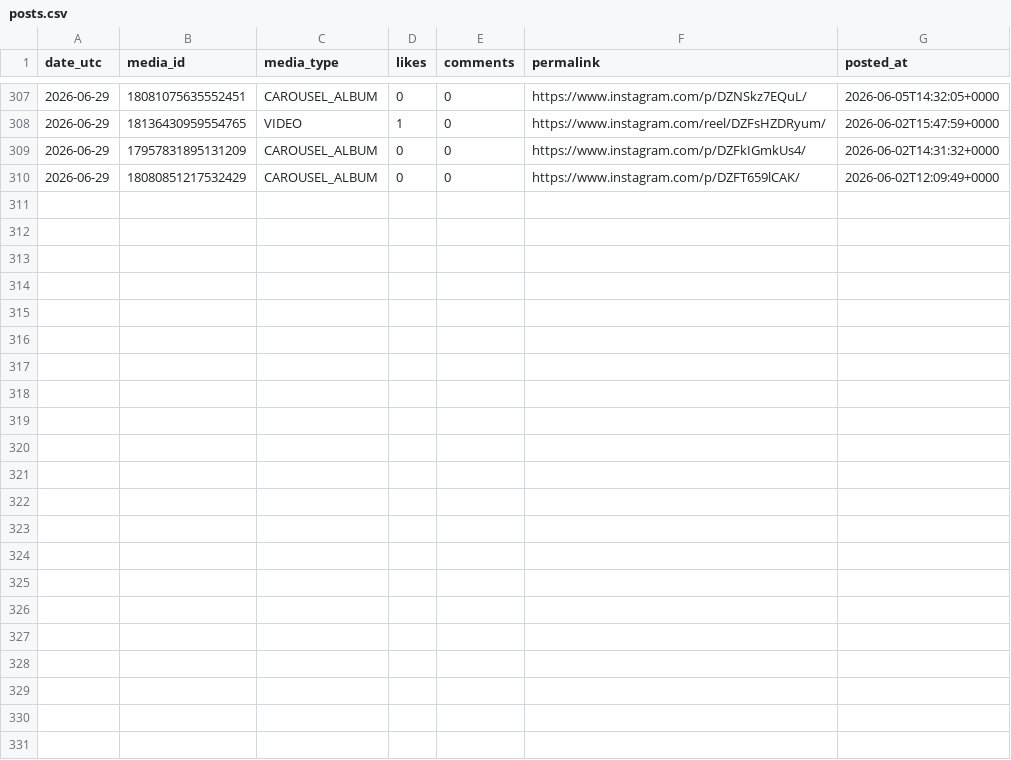
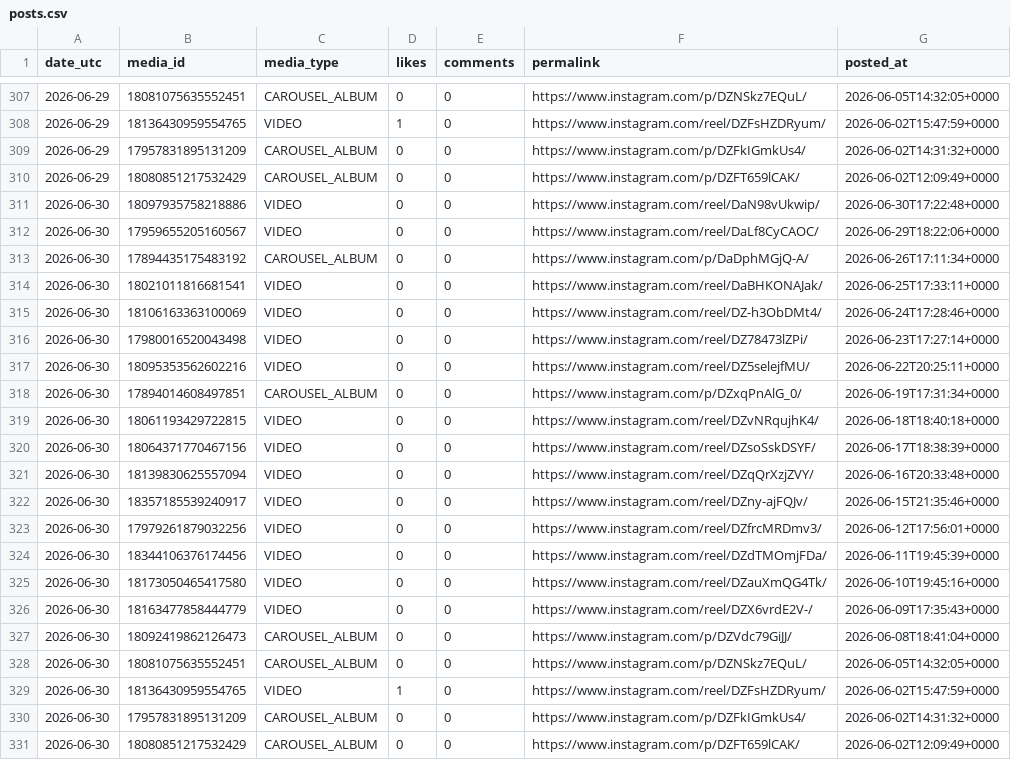
Before and after one commit to kura-naviris/naviris-ig-media, a CSV file: posts.csv, drawn as a sheet; only a part is shown, gaps mark what is left out; the diff names each change by its address in the sheet, - before the commit and + after, or states it on an @@ line.

```diff
--- a/posts.csv
+++ b/posts.csv
+row 311: 2026-06-30 | 18097935758218886 | VIDEO | 0 | 0 | https://www.instagram.com/reel/DaN98vUkwip/ | 2026-06-30T17:22:48+0000
+row 312: 2026-06-30 | 17959655205160567 | VIDEO | 0 | 0 | https://www.instagram.com/reel/DaLf8CyCAOC/ | 2026-06-29T18:22:06+0000
+row 313: 2026-06-30 | 17894435175483192 | CAROUSEL_ALBUM | 0 | 0 | https://www.instagram.com/p/DaDphMGjQ-A/ | 2026-06-26T17:11:34+0000
+row 314: 2026-06-30 | 18021011816681541 | VIDEO | 0 | 0 | https://www.instagram.com/reel/DaBHKONAJak/ | 2026-06-25T17:33:11+0000
+row 315: 2026-06-30 | 18106163363100069 | VIDEO | 0 | 0 | https://www.instagram.com/reel/DZ-h3ObDMt4/ | 2026-06-24T17:28:46+0000
+row 316: 2026-06-30 | 17980016520043498 | VIDEO | 0 | 0 | https://www.instagram.com/reel/DZ78473lZPi/ | 2026-06-23T17:27:14+0000
+row 317: 2026-06-30 | 18095353562602216 | VIDEO | 0 | 0 | https://www.instagram.com/reel/DZ5selejfMU/ | 2026-06-22T20:25:11+0000
+row 318: 2026-06-30 | 17894014608497851 | CAROUSEL_ALBUM | 0 | 0 | https://www.instagram.com/p/DZxqPnAlG_0/ | 2026-06-19T17:31:34+0000
+row 319: 2026-06-30 | 18061193429722815 | VIDEO | 0 | 0 | https://www.instagram.com/reel/DZvNRqujhK4/ | 2026-06-18T18:40:18+0000
+row 320: 2026-06-30 | 18064371770467156 | VIDEO | 0 | 0 | https://www.instagram.com/reel/DZsoSskDSYF/ | 2026-06-17T18:38:39+0000
+row 321: 2026-06-30 | 18139830625557094 | VIDEO | 0 | 0 | https://www.instagram.com/reel/DZqQrXzjZVY/ | 2026-06-16T20:33:48+0000
+row 322: 2026-06-30 | 18357185539240917 | VIDEO | 0 | 0 | https://www.instagram.com/reel/DZny-ajFQJv/ | 2026-06-15T21:35:46+0000
+row 323: 2026-06-30 | 17979261879032256 | VIDEO | 0 | 0 | https://www.instagram.com/reel/DZfrcMRDmv3/ | 2026-06-12T17:56:01+0000
+row 324: 2026-06-30 | 18344106376174456 | VIDEO | 0 | 0 | https://www.instagram.com/reel/DZdTMOmjFDa/ | 2026-06-11T19:45:39+0000
+row 325: 2026-06-30 | 18173050465417580 | VIDEO | 0 | 0 | https://www.instagram.com/reel/DZauXmQG4Tk/ | 2026-06-10T19:45:16+0000
+row 326: 2026-06-30 | 18163477858444779 | VIDEO | 0 | 0 | https://www.instagram.com/reel/DZX6vrdE2V-/ | 2026-06-09T17:35:43+0000
+row 327: 2026-06-30 | 18092419862126473 | CAROUSEL_ALBUM | 0 | 0 | https://www.instagram.com/p/DZVdc79GiJJ/ | 2026-06-08T18:41:04+0000
+row 328: 2026-06-30 | 18081075635552451 | CAROUSEL_ALBUM | 0 | 0 | https://www.instagram.com/p/DZNSkz7EQuL/ | 2026-06-05T14:32:05+0000
+row 329: 2026-06-30 | 18136430959554765 | VIDEO | 1 | 0 | https://www.instagram.com/reel/DZFsHZDRyum/ | 2026-06-02T15:47:59+0000
+row 330: 2026-06-30 | 17957831895131209 | CAROUSEL_ALBUM | 0 | 0 | https://www.instagram.com/p/DZFkIGmkUs4/ | 2026-06-02T14:31:32+0000
+row 331: 2026-06-30 | 18080851217532429 | CAROUSEL_ALBUM | 0 | 0 | https://www.instagram.com/p/DZFT659lCAK/ | 2026-06-02T12:09:49+0000
```
Also changed, not shown: growth.csv.
